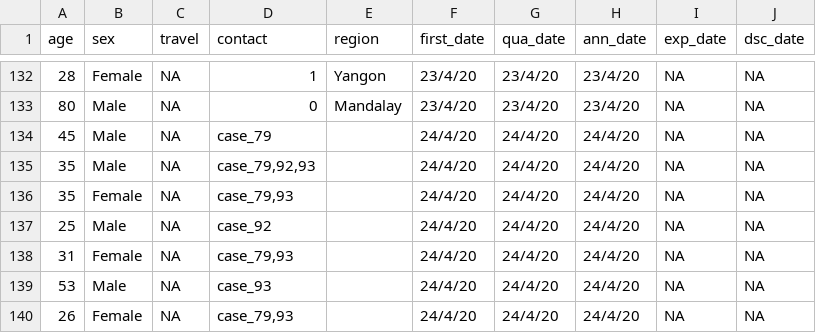
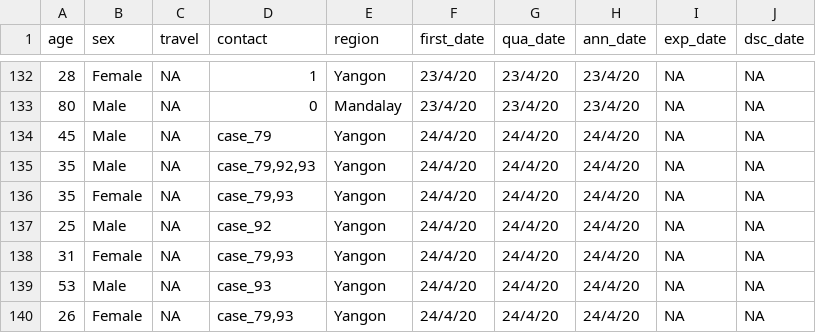
Before and after one commit to finerbrighterlighter/myanmar_covid19, a CSV file: mohs_announcement.csv, drawn as a sheet; only a part is shown, gaps mark what is left out.

```diff
--- a/mohs_announcement.csv
+++ b/mohs_announcement.csv
@@ -133,8 +133,8 @@ age,sex,travel,contact,region,first_date,qua_date,ann_date,exp_date,dsc_date
 80,Male,NA,0,Mandalay,23/4/20,23/4/20,23/4/20,NA,NA
-45,Male,NA,case_79,,24/4/20,24/4/20,24/4/20,NA,NA
-35,Male,NA,"case_79,92,93",,24/4/20,24/4/20,24/4/20,NA,NA
-35,Female,NA,"case_79,93",,24/4/20,24/4/20,24/4/20,NA,NA
-25,Male,NA,case_92,,24/4/20,24/4/20,24/4/20,NA,NA
-31,Female,NA,"case_79,93",,24/4/20,24/4/20,24/4/20,NA,NA
-53,Male,NA,case_93,,24/4/20,24/4/20,24/4/20,NA,NA
-26,Female,NA,"case_79,93",,24/4/20,24/4/20,24/4/20,NA,NA
+45,Male,NA,case_79,Yangon,24/4/20,24/4/20,24/4/20,NA,NA
+35,Male,NA,"case_79,92,93",Yangon,24/4/20,24/4/20,24/4/20,NA,NA
+35,Female,NA,"case_79,93",Yangon,24/4/20,24/4/20,24/4/20,NA,NA
+25,Male,NA,case_92,Yangon,24/4/20,24/4/20,24/4/20,NA,NA
+31,Female,NA,"case_79,93",Yangon,24/4/20,24/4/20,24/4/20,NA,NA
+53,Male,NA,case_93,Yangon,24/4/20,24/4/20,24/4/20,NA,NA
+26,Female,NA,"case_79,93",Yangon,24/4/20,24/4/20,24/4/20,NA,NA
```
Also changed, not shown: 3 other files.
